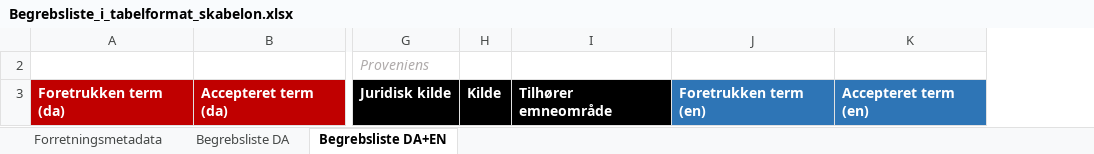
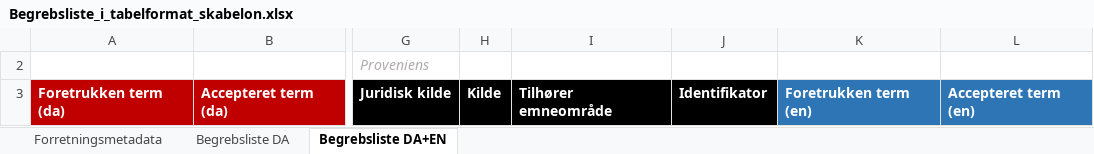
Before and after one commit to digst/model-rules-tool-support, an Excel workbook: concept-list-template/Begrebsliste_i_tabelformat_skabelon.xlsx, sheet Begrebsliste DA+EN, drawn as a sheet; only a part is shown, gaps mark what is left out; values as stored, in another font and other column widths than the file's, no borders; charts and pictures not drawn; the diff names each change by its address in the sheet, - before the commit and + after, or states it on an @@ line.

Commit message:
Namespace og identifikator vist
Namespace ikke skjult længere & begrebsidentifikator tilføjet

```diff
--- a/concept-list-template/Begrebsliste_i_tabelformat_skabelon.xlsx (sheet Begrebsliste DA+EN)
+++ b/concept-list-template/Begrebsliste_i_tabelformat_skabelon.xlsx (sheet Begrebsliste DA+EN)
+column J, row 3: Identifikator
```
Also changed, not shown: sheet Begrebsliste DA, sheet Forretningsmetadata, hidden cells, charts or pictures.
